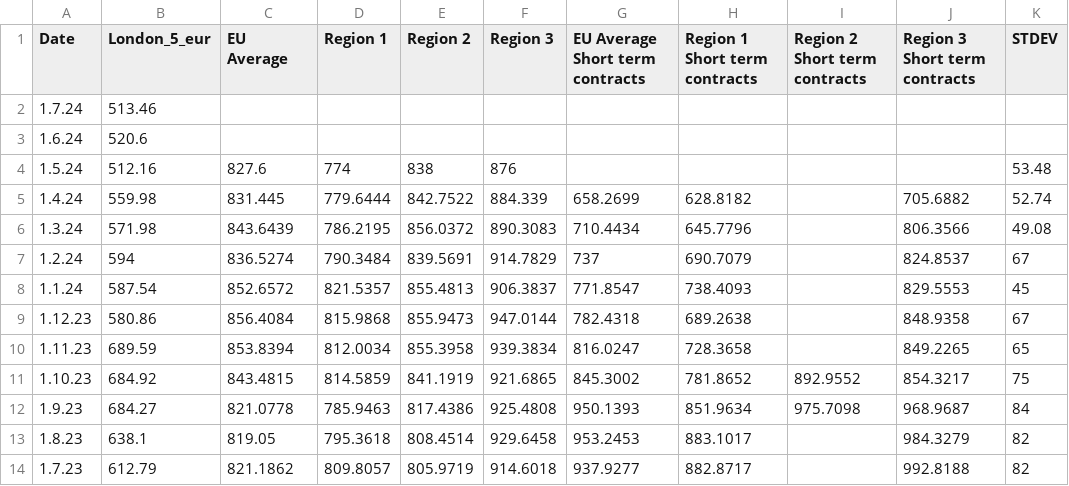
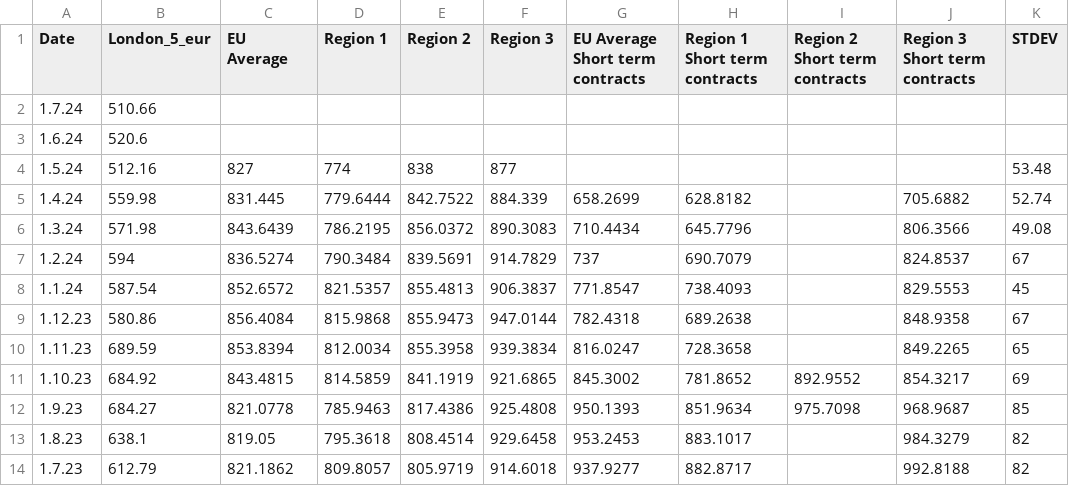
Before and after one commit to hoolio61/data, a CSV file: cons_reported_data.csv, drawn as a sheet; only a part is shown.

Commit message:
Add files via upload

```diff
--- a/cons_reported_data.csv
+++ b/cons_reported_data.csv
@@ -1,5 +1,5 @@
 Date,London_5_eur,EU Average,Region 1,Region 2,Region 3,EU Average Short term contracts,Region 1 Short term contracts,Region 2 Short term contracts,Region 3 Short term contracts,STDEV
-1.7.24,513.46,,,,,,,,,
+1.7.24,510.66,,,,,,,,,
 1.6.24,520.6,,,,,,,,,
-1.5.24,512.16,827.6,774,838,876,,,,,53.48
+1.5.24,512.16,827,774,838,877,,,,,53.48
 1.4.24,559.98,831.445,779.6444,842.7522,884.339,658.2699,628.8182,,705.6882,52.74
@@ -10,4 +10,4 @@
 1.11.23,689.59,853.8394,812.0034,855.3958,939.3834,816.0247,728.3658,,849.2265,65
-1.10.23,684.92,843.4815,814.5859,841.1919,921.6865,845.3002,781.8652,892.9552,854.3217,75
-1.9.23,684.27,821.0778,785.9463,817.4386,925.4808,950.1393,851.9634,975.7098,968.9687,84
+1.10.23,684.92,843.4815,814.5859,841.1919,921.6865,845.3002,781.8652,892.9552,854.3217,69
+1.9.23,684.27,821.0778,785.9463,817.4386,925.4808,950.1393,851.9634,975.7098,968.9687,85
 1.8.23,638.1,819.05,795.3618,808.4514,929.6458,953.2453,883.1017,,984.3279,82
```
